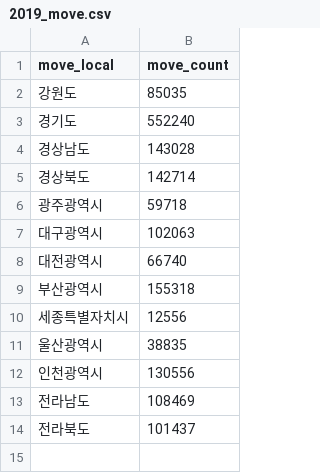
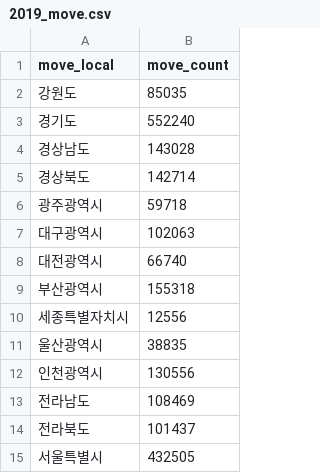
Before and after one commit to SKNETWORKS-FAMILY-AICAMP/SKN21-1st-4Team, a CSV file: DATA/2019_move.csv, drawn as a sheet; the diff names each change by its address in the sheet, - before the commit and + after, or states it on an @@ line.

Commit message:
csv_서울특별시-추가

```diff
--- a/DATA/2019_move.csv
+++ b/DATA/2019_move.csv
+row 15: 서울특별시 | 432505
```
Also changed, not shown: DATA/2020_move.csv, DATA/2021_move.csv, 2 other files.
